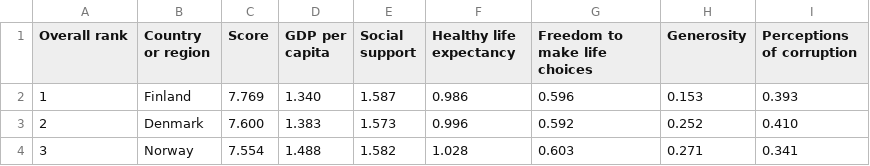
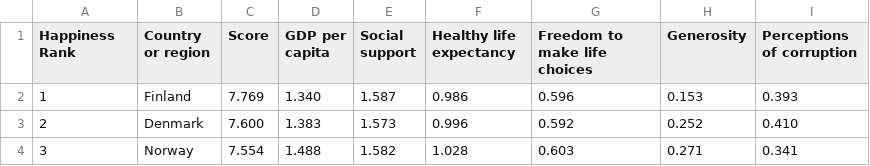
Before and after one commit to pinkychauhan/WorldHappinessReportUsingD3, a CSV file: data/2019.csv, drawn as a sheet; only a part is shown.

```diff
--- a/data/2019.csv
+++ b/data/2019.csv
@@ -1,2 +1,2 @@
-Overall rank,Country or region,Score,GDP per capita,Social support,Healthy life expectancy,Freedom to make life choices,Generosity,Perceptions of corruption
+Happiness Rank,Country or region,Score,GDP per capita,Social support,Healthy life expectancy,Freedom to make life choices,Generosity,Perceptions of corruption
 1,Finland,7.769,1.340,1.587,0.986,0.596,0.153,0.393
```
Also changed, not shown: data/2017.csv, data/2018.csv.
